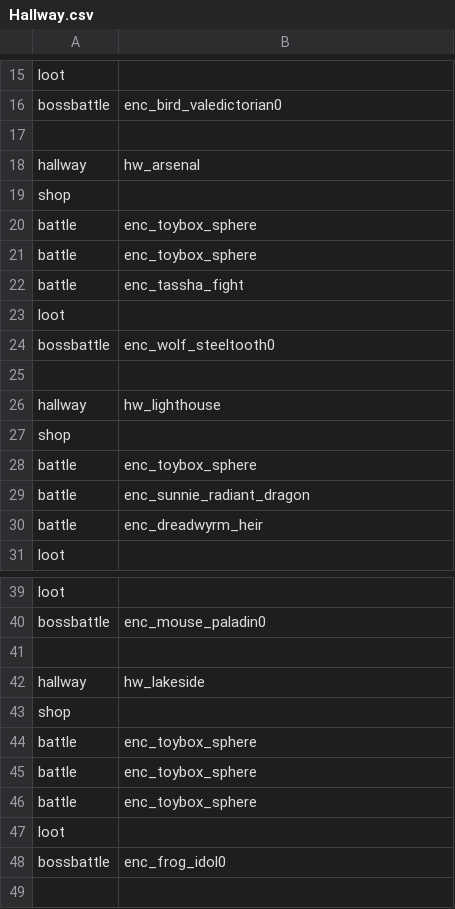
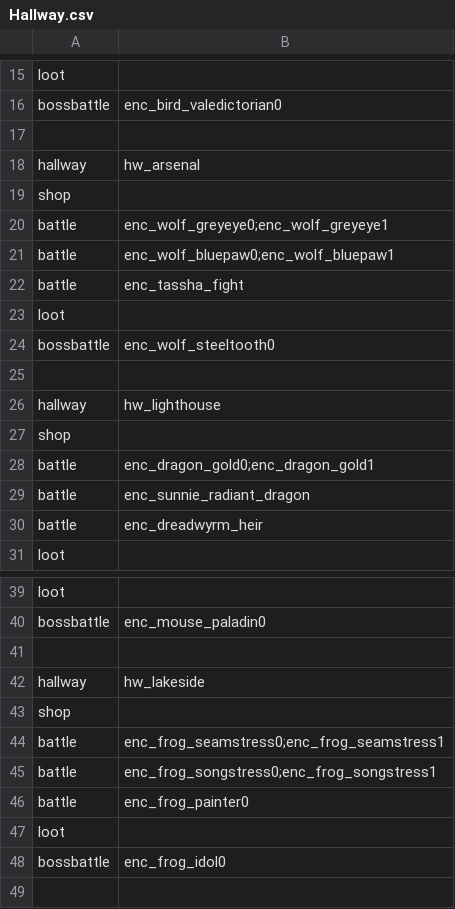
Before and after one commit to DDRMANIAC007/Rabbit_and_Steel_Mega_Encounter_Mod, a CSV file: Hallway.csv, drawn as a sheet; only a part is shown, gaps mark what is left out; the diff covers the shown part only.

```diff
--- a/Hallway.csv
+++ b/Hallway.csv
@@ -19,4 +19,4 @@ hallway,hw_arsenal
 shop,
-battle,enc_toybox_sphere
-battle,enc_toybox_sphere
+battle,enc_wolf_greyeye0;enc_wolf_greyeye1
+battle,enc_wolf_bluepaw0;enc_wolf_bluepaw1
 battle,enc_tassha_fight
@@ -27,3 +27,3 @@ hallway,hw_lighthouse
 shop,
-battle,enc_toybox_sphere
+battle,enc_dragon_gold0;enc_dragon_gold1
 battle,enc_sunnie_radiant_dragon
@@ -43,5 +43,5 @@ hallway,hw_lakeside
 shop,
-battle,enc_toybox_sphere
-battle,enc_toybox_sphere
-battle,enc_toybox_sphere
+battle,enc_frog_seamstress0;enc_frog_seamstress1
+battle,enc_frog_songstress0;enc_frog_songstress1
+battle,enc_frog_painter0
 loot,
```
Also changed, not shown: 2 added rows, 2 removed rows and 10 edited cells elsewhere in this file.
